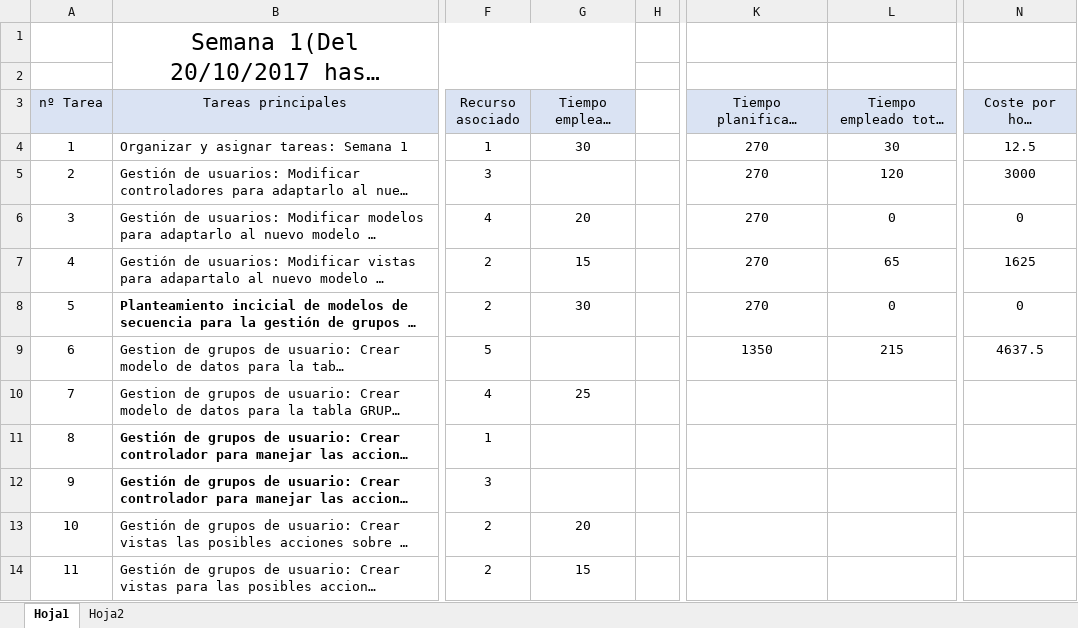
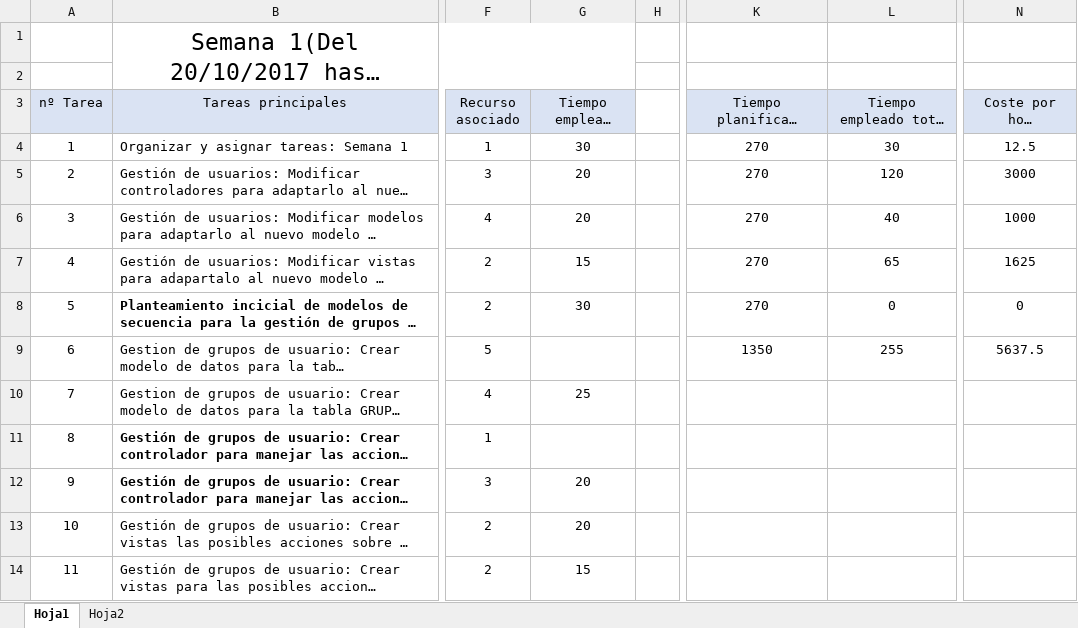
Before and after one commit to miferreiro/et3, an Excel workbook: EXCEL TAREAS/Seguimiento et3.xlsx, sheet Hoja1, drawn as a sheet; only a part is shown, gaps mark what is left out; long unchanged cells end in …; values as stored, in another font and other column widths than the file's, no borders; conditional formats not drawn; the diff names each change by its address in the sheet, - before the commit and + after, or states it on an @@ line.

```diff
--- a/EXCEL TAREAS/Seguimiento et3.xlsx (sheet Hoja1)
+++ b/EXCEL TAREAS/Seguimiento et3.xlsx (sheet Hoja1)
-G5 (Tiempo empleado (min)): (empty)
+G5 (Tiempo empleado (min)): 20
-L6 (Tiempo empleado total (min)): 0
+L6 (Tiempo empleado total (min)): 40
-N6 (Coste por hora empleado): 0
+N6 (Coste por hora empleado): 1000
-L9 (Tiempo empleado total (min)): 215
+L9 (Tiempo empleado total (min)): 255
-N9 (Coste por hora empleado): 4637.5
+N9 (Coste por hora empleado): 5637.5
-G12 (Tiempo empleado (min)): (empty)
+G12 (Tiempo empleado (min)): 20
```
Also changed, not shown: 1 other file.
